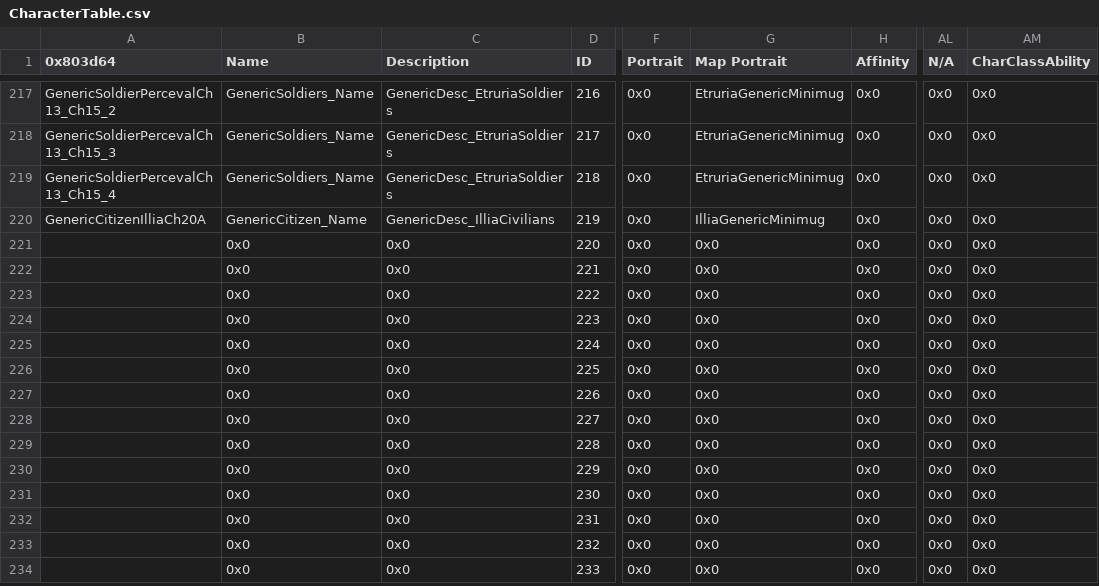
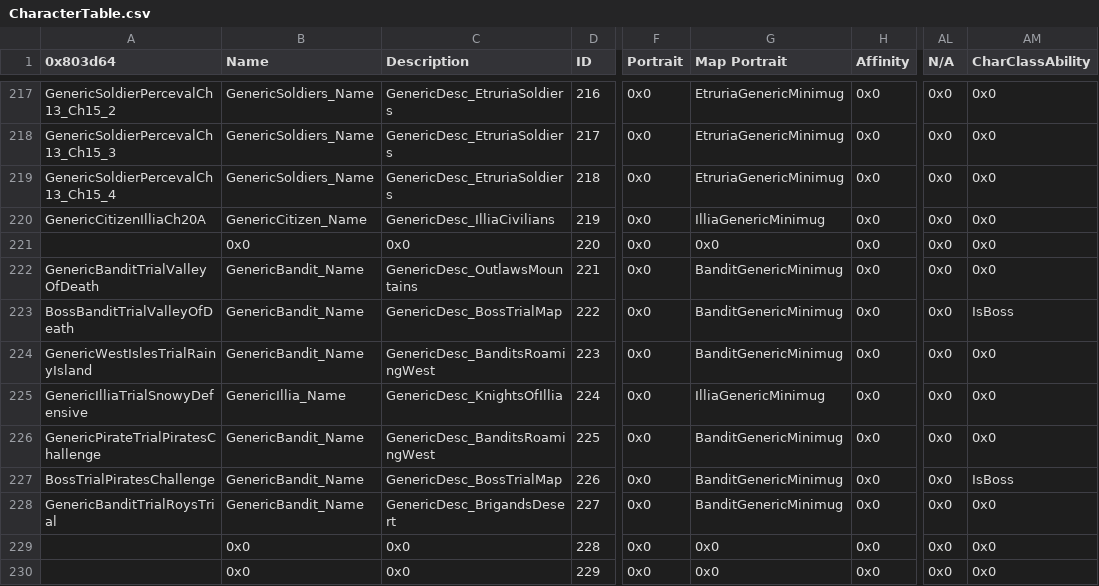
Before and after one commit to Gofer2x/FE6-In-FE8-Buildfile, a CSV file: Tables/NightmareModules/CharactersClasses/CharacterTable.csv, drawn as a sheet; only a part is shown, gaps mark what is left out; the shorter side is filled out with more unchanged rows; the diff names each change by its address in the sheet, - before the commit and + after, or states it on an @@ line.

```diff
--- a/Tables/NightmareModules/CharactersClasses/CharacterTable.csv
+++ b/Tables/NightmareModules/CharactersClasses/CharacterTable.csv
-A222 (0x803d64): (empty)
+A222 (0x803d64): GenericBanditTrialValleyOfDeath
-B222:B224 (Name): 0x0
+B222:B224 (Name): GenericBandit_Name
-C222 (Description): 0x0
+C222 (Description): GenericDesc_OutlawsMountains
-G222:G224 (Map Portrait): 0x0
+G222:G224 (Map Portrait): BanditGenericMinimug
-A223 (0x803d64): (empty)
+A223 (0x803d64): BossBanditTrialValleyOfDeath
-C223 (Description): 0x0
+C223 (Description): GenericDesc_BossTrialMap
-AM223 (CharClassAbility): 0x0
+AM223 (CharClassAbility): IsBoss
-A224 (0x803d64): (empty)
+A224 (0x803d64): GenericWestIslesTrialRainyIsland
-C224 (Description): 0x0
+C224 (Description): GenericDesc_BanditsRoamingWest
-A225 (0x803d64): (empty)
+A225 (0x803d64): GenericIlliaTrialSnowyDefensive
-B225 (Name): 0x0
+B225 (Name): GenericIllia_Name
-C225 (Description): 0x0
+C225 (Description): GenericDesc_KnightsOfIllia
-G225 (Map Portrait): 0x0
+G225 (Map Portrait): IlliaGenericMinimug
-A226 (0x803d64): (empty)
+A226 (0x803d64): GenericPirateTrialPiratesChallenge
-B226:B228 (Name): 0x0
+B226:B228 (Name): GenericBandit_Name
-C226 (Description): 0x0
+C226 (Description): GenericDesc_BanditsRoamingWest
-G226:G228 (Map Portrait): 0x0
+G226:G228 (Map Portrait): BanditGenericMinimug
-A227 (0x803d64): (empty)
+A227 (0x803d64): BossTrialPiratesChallenge
-C227 (Description): 0x0
+C227 (Description): GenericDesc_BossTrialMap
-AM227 (CharClassAbility): 0x0
+AM227 (CharClassAbility): IsBoss
-A228 (0x803d64): (empty)
+A228 (0x803d64): GenericBanditTrialRoysTrial
-C228 (Description): 0x0
+C228 (Description): GenericDesc_BrigandsDesert
```
Also changed, not shown: Tables/NightmareModules/ChapterData/ChapterData.csv, 27 other files.
